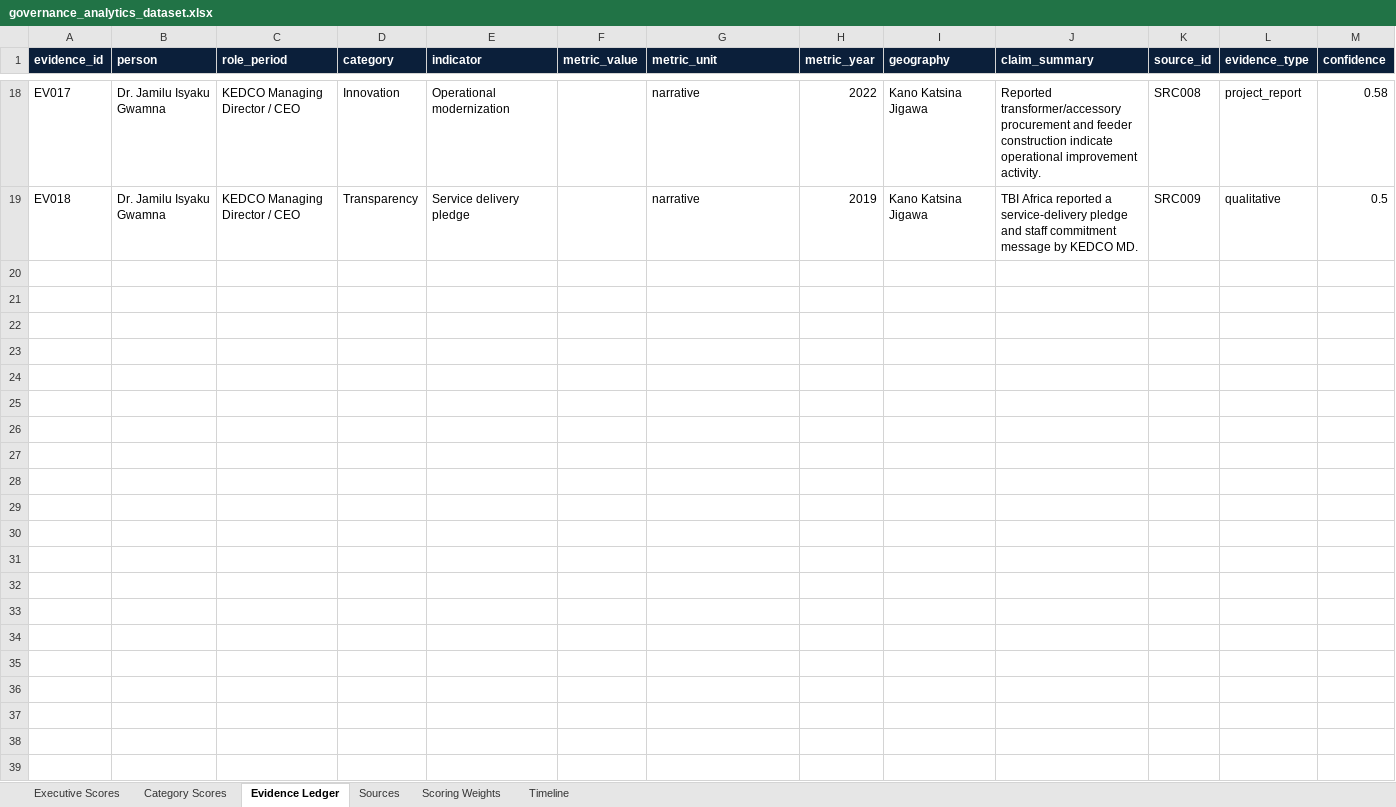
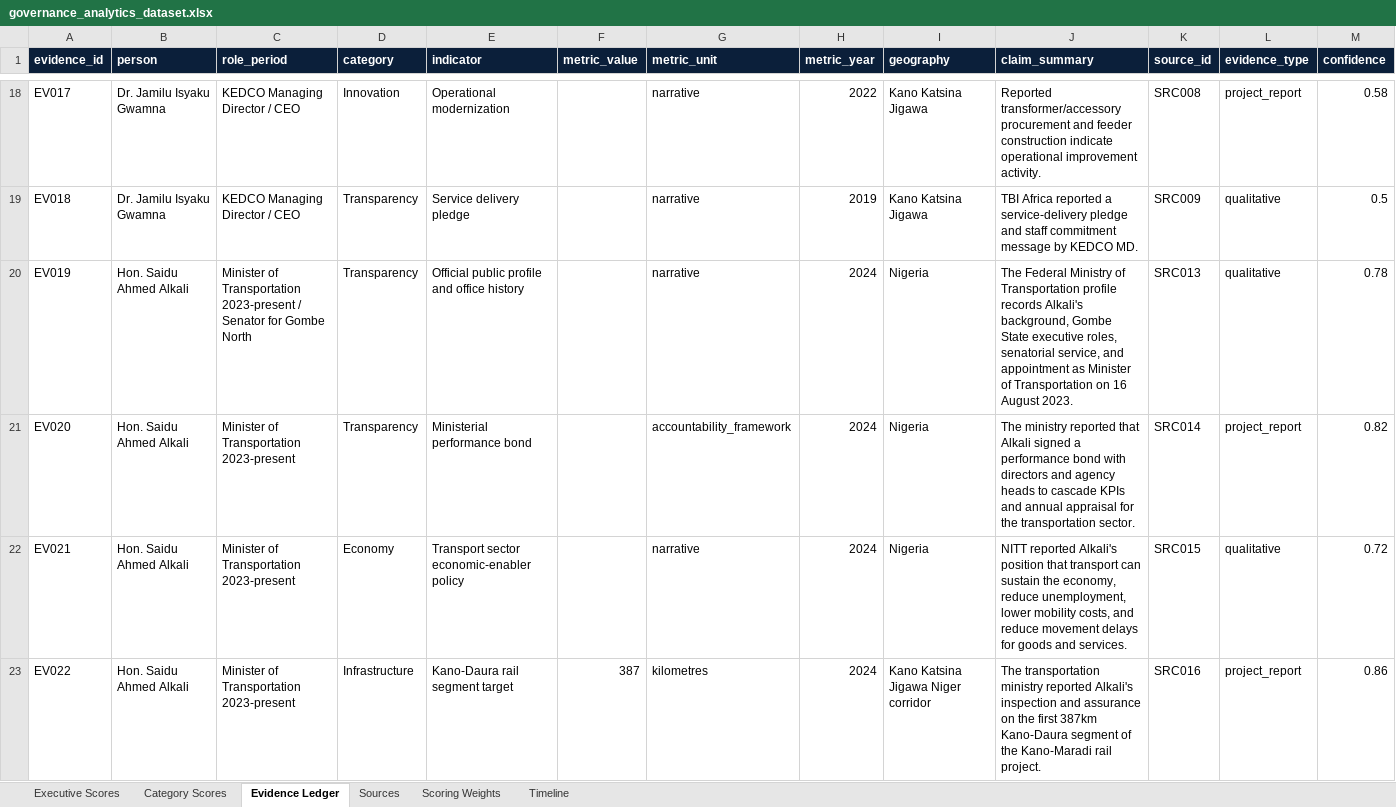
Before and after one commit to Diksir/Public-Impact-Analytics, an Excel workbook: data/exports/governance_analytics_dataset.xlsx, sheet Evidence Ledger, drawn as a sheet; only a part is shown, gaps mark what is left out; values as stored, in another font and other column widths than the file's, no borders; rows hold the shown columns only; the diff covers the shown part only; the diff names each change by its address in the sheet, - before the commit and + after, or states it on an @@ line.

Commit message:
Integrate Saidu Ahmed Alkali governance profile

```diff
--- a/data/exports/governance_analytics_dataset.xlsx (sheet Evidence Ledger)
+++ b/data/exports/governance_analytics_dataset.xlsx (sheet Evidence Ledger)
+row 20: EV019 | Hon. Saidu Ahmed Alkali | Minister of Transportation 2023-present / Senator for Gombe North | Transparency | Official public profile and office history |  | narrative | 2024 | Nigeria | The Federal Ministry of Transportation profile records Alkali's background, Gombe State executive roles, senatorial service, and appointment as Minister of Transportation on 16 August 2023. | SRC013 | qualitative | 0.78
+row 21: EV020 | Hon. Saidu Ahmed Alkali | Minister of Transportation 2023-present | Transparency | Ministerial performance bond |  | accountability_framework | 2024 | Nigeria | The ministry reported that Alkali signed a performance bond with directors and agency heads to cascade KPIs and annual appraisal for the transportation sector. | SRC014 | project_report | 0.82
+row 22: EV021 | Hon. Saidu Ahmed Alkali | Minister of Transportation 2023-present | Economy | Transport sector economic-enabler policy |  | narrative | 2024 | Nigeria | NITT reported Alkali's position that transport can sustain the economy, reduce unemployment, lower mobility costs, and reduce movement delays for goods and services. | SRC015 | qualitative | 0.72
+row 23: EV022 | Hon. Saidu Ahmed Alkali | Minister of Transportation 2023-present | Infrastructure | Kano-Daura rail segment target | 387 | kilometres | 2024 | Kano Katsina Jigawa Niger corridor | The transportation ministry reported Alkali's inspection and assurance on the first 387km Kano-Daura segment of the Kano-Maradi rail project. | SRC016 | project_report | 0.86
```
Also changed, not shown: 12 added rows elsewhere in this sheet, sheet Timeline, sheet Sources, sheet Category Scores, sheet Executive Scores, 21 other files.
